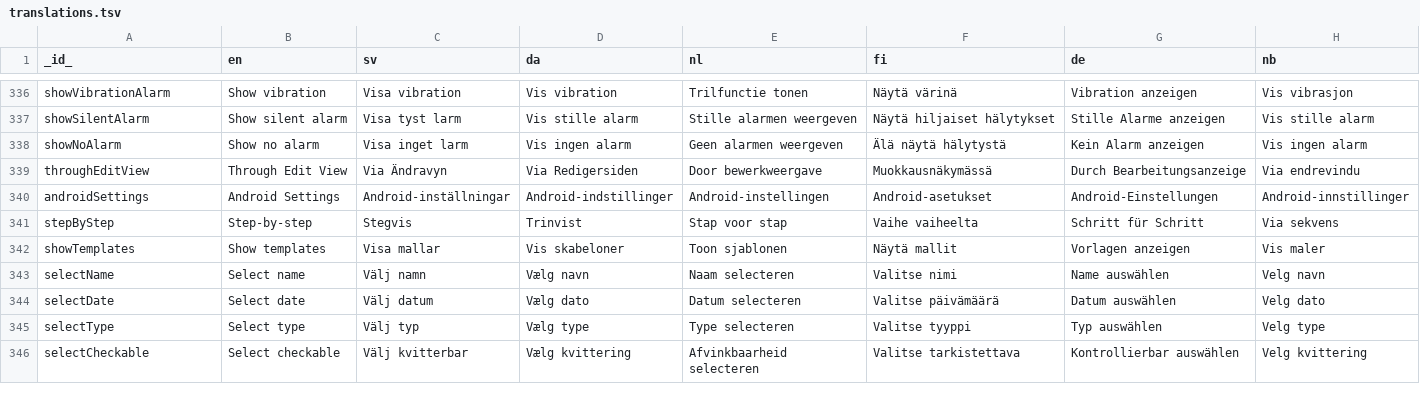
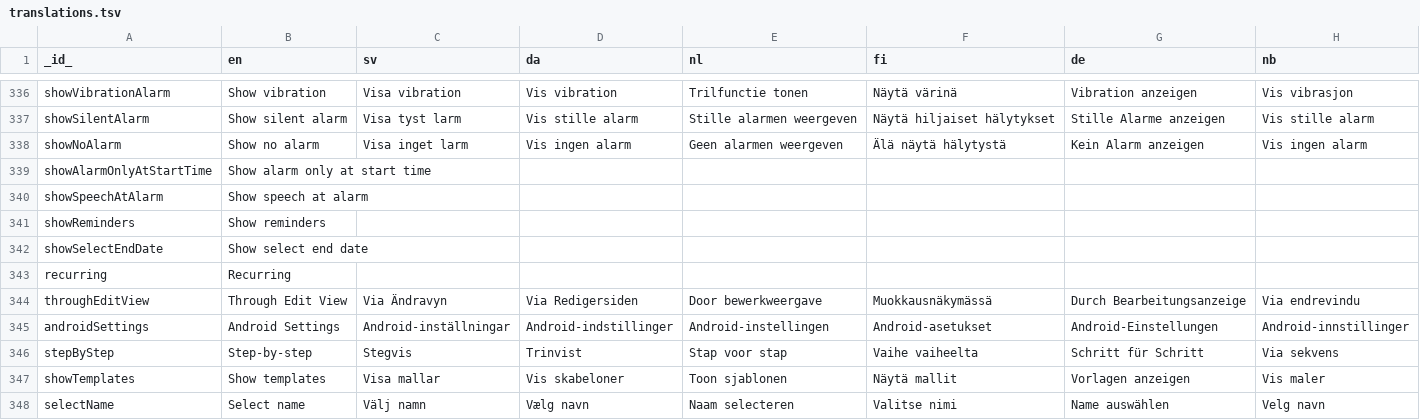
Before and after one commit to abilia/system_settings_editor, a TSV file: lib/i18n/translations.tsv, drawn as a sheet; only a part is shown, gaps mark what is left out; the shorter side is filled out with more unchanged rows; the diff names each change by its address in the sheet, - before the commit and + after, or states it on an @@ line.

```diff
--- a/lib/i18n/translations.tsv
+++ b/lib/i18n/translations.tsv
+row 339: showAlarmOnlyAtStartTime | Show alarm only at start time
+row 340: showSpeechAtAlarm | Show speech at alarm
+row 341: showReminders | Show reminders
+row 342: showSelectEndDate | Show select end date
+row 343: recurring | Recurring
```
Also changed, not shown: lib/i18n/translations.missing.tsv, 47 other files.
